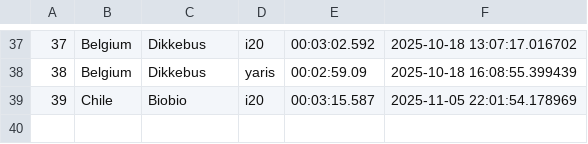
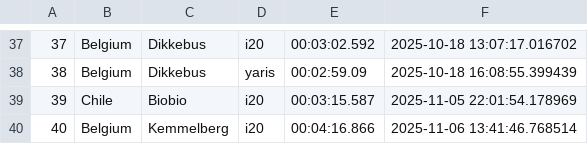
Before and after one commit to Mmathieus/rally-time-tracker, a CSV file: data/Mmathieus/wrc10database/history.csv, drawn as a sheet; only a part is shown, gaps mark what is left out.

Commit message:
data#2 : belgium - kemmelberg improved

```diff
--- a/data/Mmathieus/wrc10database/history.csv
+++ b/data/Mmathieus/wrc10database/history.csv
@@ -39 +39,2 @@
 39,Chile,Biobio,i20,00:03:15.587,2025-11-05 22:01:54.178969
+40,Belgium,Kemmelberg,i20,00:04:16.866,2025-11-06 13:41:46.768514
```
Also changed, not shown: data/Mmathieus/wrc10database/main.csv.
